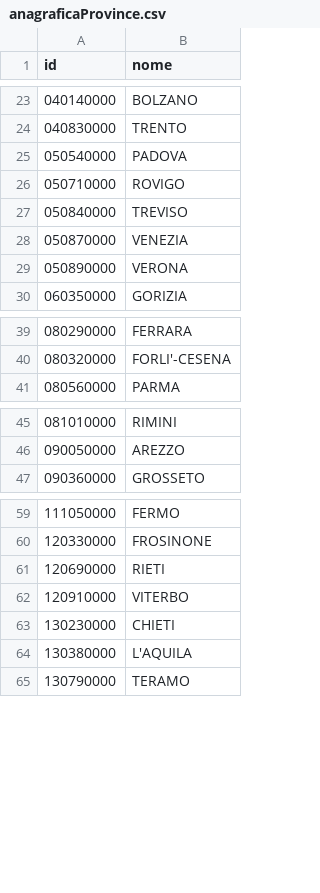
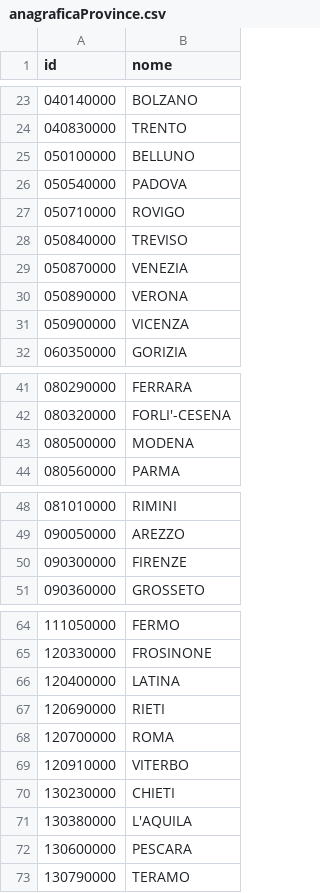
Before and after one commit to ondata/elezionipolitiche2018, a CSV file: dati/anagraficaProvince.csv, drawn as a sheet; only a part is shown, gaps mark what is left out; the diff covers the shown part only.

Commit message:
corretto filtro province

```diff
--- a/dati/anagraficaProvince.csv
+++ b/dati/anagraficaProvince.csv
@@ -24,2 +24,3 @@ id,nome
 040830000,TRENTO
+050100000,BELLUNO
 050540000,PADOVA
@@ -29,2 +30,3 @@ id,nome
 050890000,VERONA
+050900000,VICENZA
 060350000,GORIZIA
@@ -40,2 +42,3 @@ id,nome
 080320000,FORLI'-CESENA
+080500000,MODENA
 080560000,PARMA
@@ -46,2 +49,3 @@ id,nome
 090050000,AREZZO
+090300000,FIRENZE
 090360000,GROSSETO
@@ -60,3 +65,5 @@ id,nome
 120330000,FROSINONE
+120400000,LATINA
 120690000,RIETI
+120700000,ROMA
 120910000,VITERBO
@@ -64,2 +71,3 @@ id,nome
 130380000,L'AQUILA
+130600000,PESCARA
 130790000,TERAMO
```
Also changed, not shown: 2 added rows elsewhere in this file, 1 other file.
